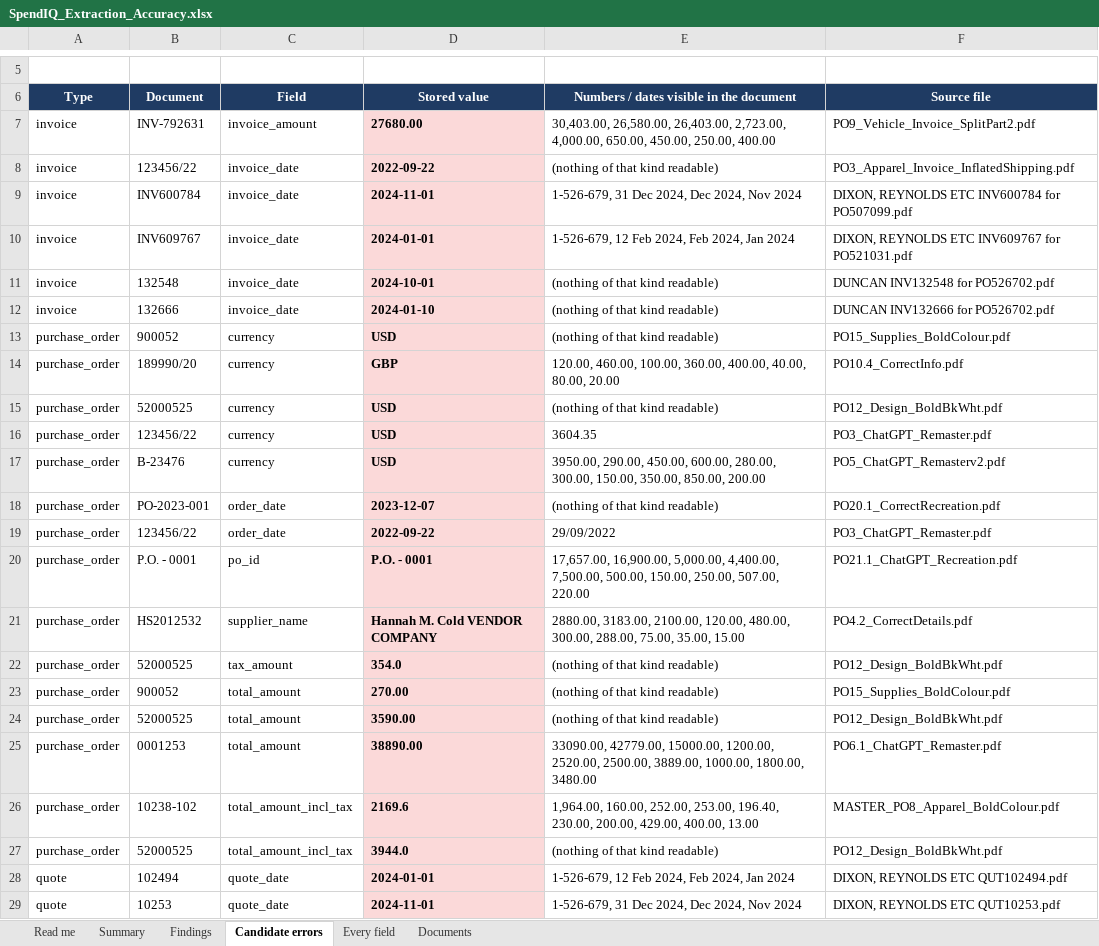
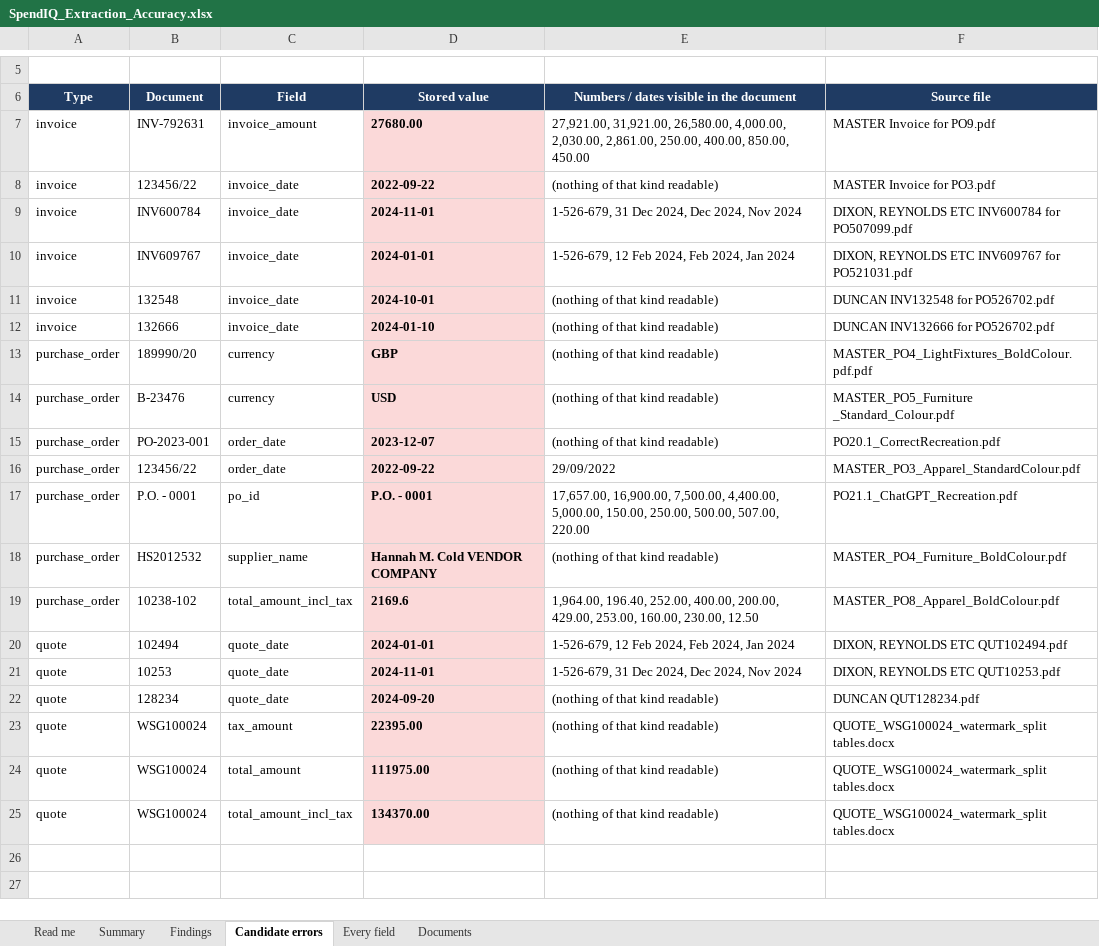
Before and after one commit to Beyond-Procwise/BP_Backend, an Excel workbook: SpendIQ_Extraction_Accuracy.xlsx, sheet Candidate errors, drawn as a sheet; only a part is shown, gaps mark what is left out; the shorter side is filled out with more unchanged rows; values as stored, in another font and other column widths than the file's, no borders; removed rows and columns are numbered as before the commit, all else as after; the diff names each change by its address in the sheet, - before the commit and + after, or states it on an @@ line.

Commit message:
fix(extraction): reconcile lines against the header on an absolute tolerance
The line-sum check tolerated 5% OF THE HEADER TOTAL, so the slack grew with the document:
on a £111,975 quote it accepted £5,600 of error. That is how WSG100024 came to carry a
header £1,000 above the fifteen line items it is made of with nothing flagging it — and
because the tax and gross are computed from that header, the error reached three figures.
A proportional band scales the blind spot with the value, which is backwards.

Now an absolute £1.00, which is all that per-line rounding can ever amount to. On this
corpus the gaps are bimodal — 120 documents reconcile to the penny, 12 are out by hundreds
or thousands — so tightening moves the flag count from 8 to 12 of 132 and catches no
legitimate small differences, because there are none. The flag stays non-blocking.

The tolerance used to recognise a closure row (a final line equal to the sum above it) is
left proportional and is now named separately: that is shape recognition, not
reconciliation, and tightening it would fold printed totals back in as line items.

An existing test asserted that 98.00 against a header of 100.00 reconciles. It is a £2
discrepancy on a £100 invoice, and treating that as rounding is the same reasoning that
let £1,000 through on a £112k quote. Rewritten to pin the new contract.

ALSO WITHDRAWS an earlier finding. Purchase order 52000525 was reported as carrying totals
its document does not state; the document states all three. The accuracy checker grounded
each record against only its most recently extracted source file, and 42 of the 197
document ids in this corpus are assembled from several — for 52000525 the most recent was
a blank design template carrying 196 characters and none of the figures. The checker now
grounds against every source document that fed a record, which resolves it and lifts the
measured rate from 94.1% to 95.1%, candidates from 27 to 19. No re-extraction was run: the
data is right, and re-running from the blank template risked replacing good values with
nothing.

```diff
--- a/SpendIQ_Extraction_Accuracy.xlsx (sheet Candidate errors)
+++ b/SpendIQ_Extraction_Accuracy.xlsx (sheet Candidate errors)
-E7: 30,403.00, 26,580.00, 26,403.00, 2,723.00, 4,000.00, 650.00, 450.00, 250.00, 400.00
+E7: 27,921.00, 31,921.00, 26,580.00, 4,000.00, 2,030.00, 2,861.00, 250.00, 400.00, 850.00, 450.00
-F7 (Source file): PO9_Vehicle_Invoice_SplitPart2.pdf
+F7 (Source file): MASTER Invoice for PO9.pdf
-F8 (Source file): PO3_Apparel_Invoice_InflatedShipping.pdf
+F8 (Source file): MASTER Invoice for PO3.pdf
-row 13: purchase_order | 900052 | currency | USD | (nothing of that kind readable) | PO15_Supplies_BoldColour.pdf
-E13: 120.00, 460.00, 100.00, 360.00, 400.00, 40.00, 80.00, 20.00
+E13: (nothing of that kind readable)
-F13 (Source file): PO10.4_CorrectInfo.pdf
+F13 (Source file): MASTER_PO4_LightFixtures_BoldColour.pdf.pdf
-row 15: purchase_order | 52000525 | currency | USD | (nothing of that kind readable) | PO12_Design_BoldBkWht.pdf
-row 16: purchase_order | 123456/22 | currency | USD | 3604.35 | PO3_ChatGPT_Remaster.pdf
-E14: 3950.00, 290.00, 450.00, 600.00, 280.00, 300.00, 150.00, 350.00, 850.00, 200.00
+E14: (nothing of that kind readable)
-F14 (Source file): PO5_ChatGPT_Remasterv2.pdf
+F14 (Source file): MASTER_PO5_Furniture _Standard_Colour.pdf
-F16 (Source file): PO3_ChatGPT_Remaster.pdf
+F16 (Source file): MASTER_PO3_Apparel_StandardColour.pdf
-E17: 17,657.00, 16,900.00, 5,000.00, 4,400.00, 7,500.00, 500.00, 150.00, 250.00, 507.00, 220.00
+E17: 17,657.00, 16,900.00, 7,500.00, 4,400.00, 5,000.00, 150.00, 250.00, 500.00, 507.00, 220.00
-E18: 2880.00, 3183.00, 2100.00, 120.00, 480.00, 300.00, 288.00, 75.00, 35.00, 15.00
+E18: (nothing of that kind readable)
-F18 (Source file): PO4.2_CorrectDetails.pdf
+F18 (Source file): MASTER_PO4_Furniture_BoldColour.pdf
-row 22: purchase_order | 52000525 | tax_amount | 354.0 | (nothing of that kind readable) | PO12_Design_BoldBkWht.pdf
-row 23: purchase_order | 900052 | total_amount | 270.00 | (nothing of that kind readable) | PO15_Supplies_BoldColour.pdf
-row 24: purchase_order | 52000525 | total_amount | 3590.00 | (nothing of that kind readable) | PO12_Design_BoldBkWht.pdf
-row 25: purchase_order | 0001253 | total_amount | 38890.00 | 33090.00, 42779.00, 15000.00, 1200.00, 2520.00, 2500.00, 3889.00, 1000.00, 1800.00, 3480.00 | PO6.1_ChatGPT_Remaster.pdf
-E19: 1,964.00, 160.00, 252.00, 253.00, 196.40, 230.00, 200.00, 429.00, 400.00, 13.00
+E19: 1,964.00, 196.40, 252.00, 400.00, 200.00, 429.00, 253.00, 160.00, 230.00, 12.50
-row 27: purchase_order | 52000525 | total_amount_incl_tax | 3944.0 | (nothing of that kind readable) | PO12_Design_BoldBkWht.pdf
```
Also changed, not shown: sheet Documents, sheet Every field, sheet Summary, sheet Findings, sheet Read me, 2 other files.
